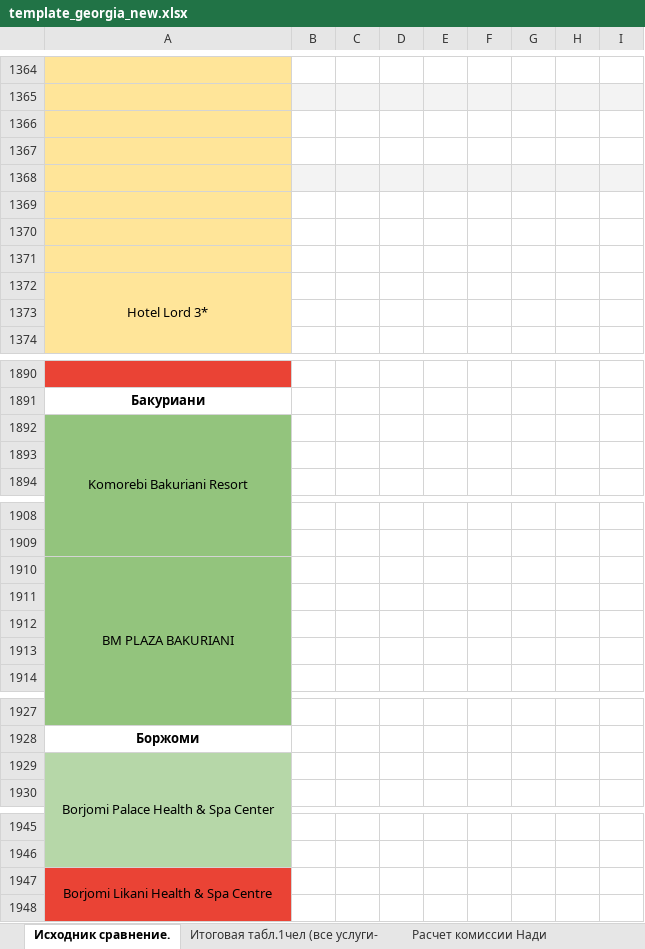
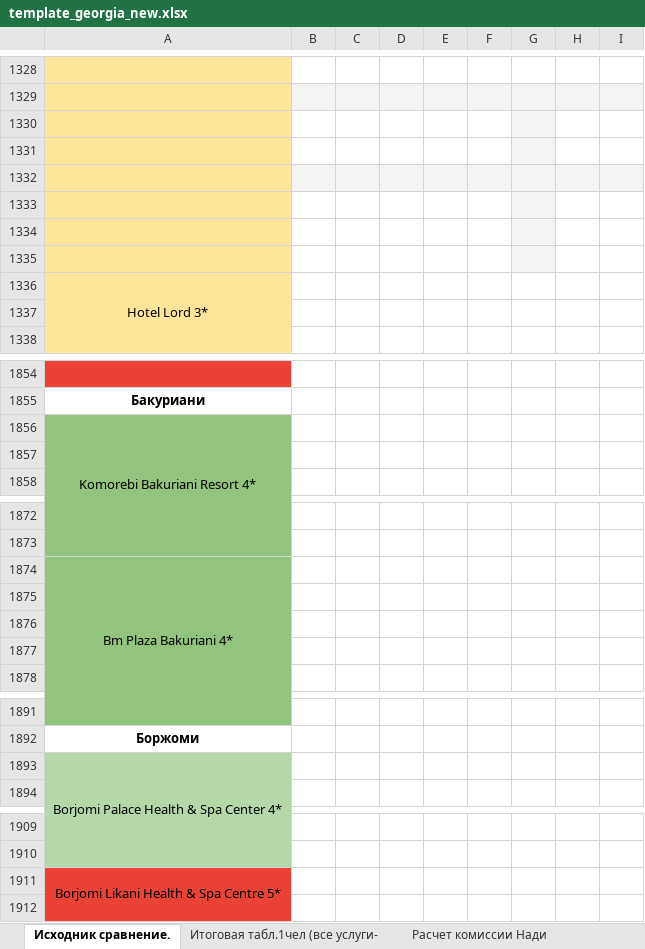
Before and after one commit to abrorkhon02/centrum-web-scraper, an Excel workbook: puppeteer-server/uploads/template_georgia_new.xlsx, sheet Исходник сравнение., drawn as a sheet; only a part is shown, gaps mark what is left out; values as stored, in another font and other column widths than the file's, no borders; addresses are those after the commit; the diff covers the shown part only; the diff names each change by its address in the sheet, - before the commit and + after, or states it on an @@ line.

```diff
--- a/puppeteer-server/uploads/template_georgia_new.xlsx (sheet Исходник сравнение.)
+++ b/puppeteer-server/uploads/template_georgia_new.xlsx (sheet Исходник сравнение.)
-G1330:G1331 fill: none
+G1330:G1331 fill: #F3F3F3
-G1333:G1335 fill: none
+G1333:G1335 fill: #F3F3F3
-A1856: Komorebi Bakuriani Resort
+A1856: Komorebi Bakuriani Resort 4*
-A1874: BM PLAZA BAKURIANI
+A1874: Bm Plaza Bakuriani 4*
-A1893: Borjomi Palace Health & Spa Center
+A1893: Borjomi Palace Health & Spa Center 4*
-A1911: Borjomi Likani Health & Spa Centre
+A1911: Borjomi Likani Health & Spa Centre 5*
```
Also changed, not shown: other rows of this sheet, sheet Итоговая табл.1чел (все услуги-, sheet Разница брутто конкурентов(Нади, sheet Расчет комиссии Нади, 12 other files.
